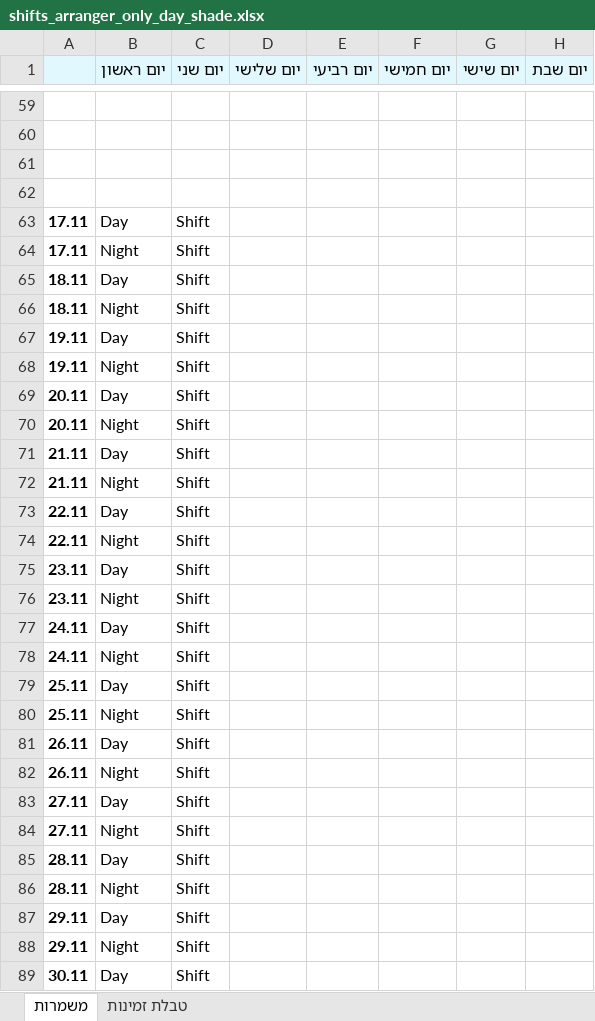
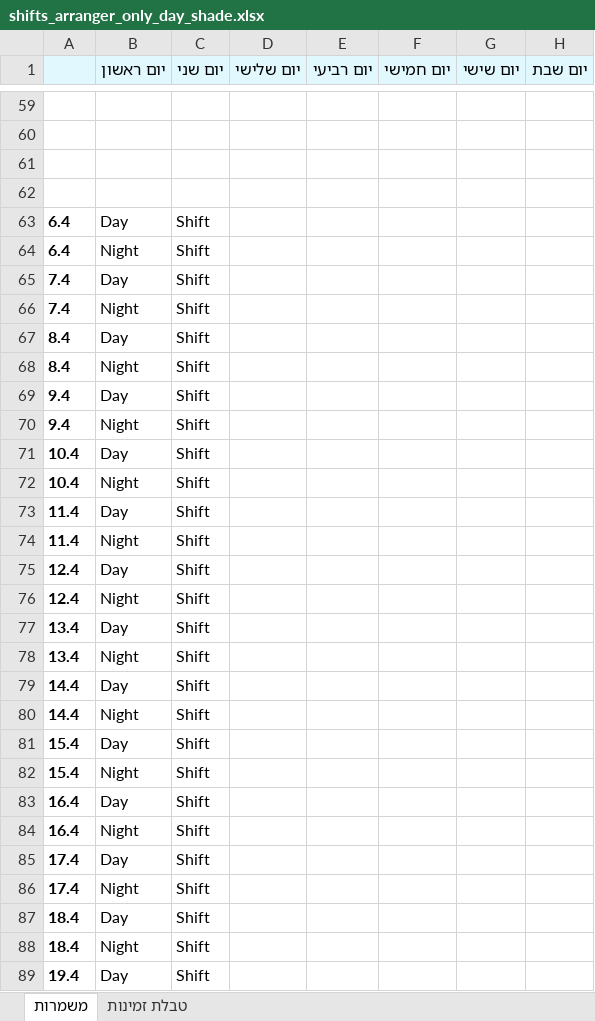
Before and after one commit to airbagdeer/smart-shifts-organizer, an Excel workbook: shifts_arranger_only_day_shade.xlsx, sheet משמרות, drawn as a sheet; only a part is shown, gaps mark what is left out; values as stored, in another font and other column widths than the file's, no borders; the diff covers the shown part only; the diff names each change by its address in the sheet, - before the commit and + after, or states it on an @@ line.

```diff
--- a/shifts_arranger_only_day_shade.xlsx (sheet משמרות)
+++ b/shifts_arranger_only_day_shade.xlsx (sheet משמרות)
-A63:A64: 17.11
+A63:A64: 6.4
-A65:A66: 18.11
+A65:A66: 7.4
-A67:A68: 19.11
+A67:A68: 8.4
-A69:A70: 20.11
+A69:A70: 9.4
-A71:A72: 21.11
+A71:A72: 10.4
-A73:A74: 22.11
+A73:A74: 11.4
-A75:A76: 23.11
+A75:A76: 12.4
-A77:A78: 24.11
+A77:A78: 13.4
-A79:A80: 25.11
+A79:A80: 14.4
-A81:A82: 26.11
+A81:A82: 15.4
-A83:A84: 27.11
+A83:A84: 16.4
-A85:A86: 28.11
+A85:A86: 17.4
-A87:A88: 29.11
+A87:A88: 18.4
-A89: 30.11
+A89: 19.4
```
Also changed, not shown: 2 added rows, 2 removed rows and 1 edited cell elsewhere in this sheet, sheet טבלת זמינות, shfits_unavailability.xlsx, shifts_availability.xlsx, 7 other files.
